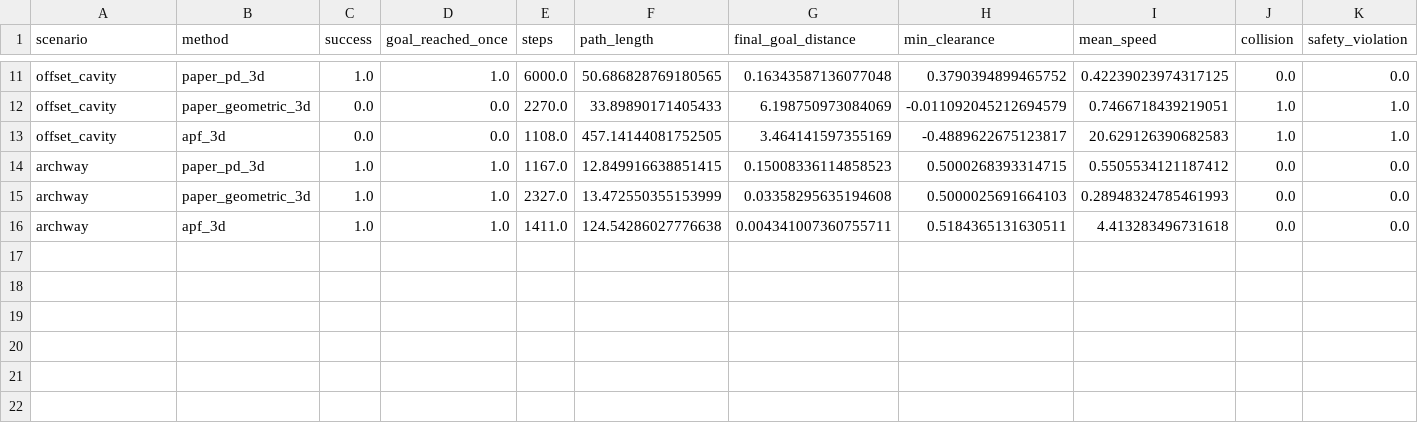
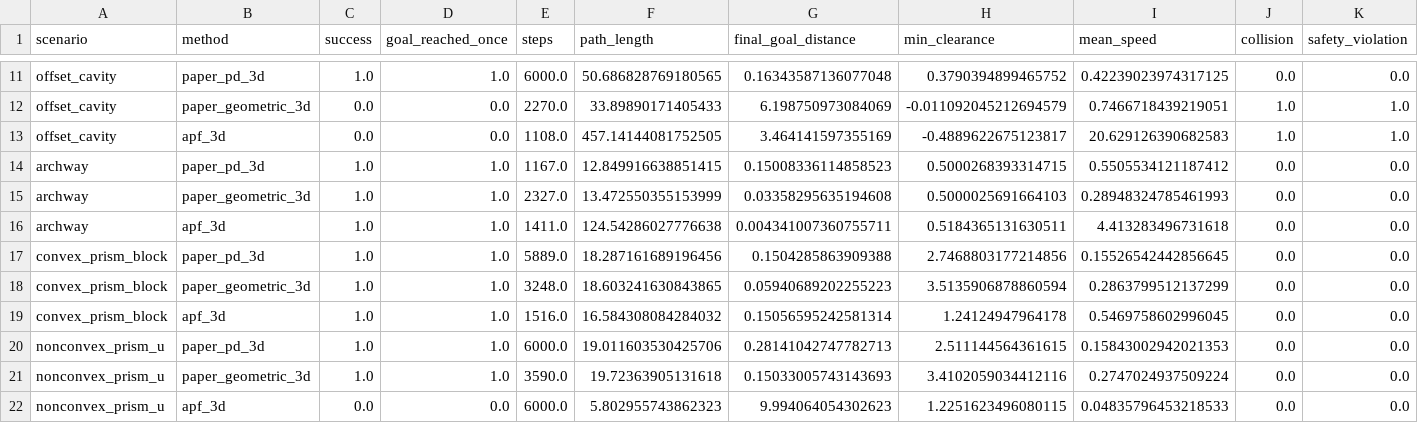
Before and after one commit to ahmadataka/magnetic-field-inspired-navigation, a CSV file: artifacts/benchmark_metrics_3d.csv, drawn as a sheet; only a part is shown, gaps mark what is left out; rows hold the shown columns only; the diff names each change by its address in the sheet, - before the commit and + after, or states it on an @@ line.

Commit message:
Add 3D prism benchmarks and viewer toggles

```diff
--- a/artifacts/benchmark_metrics_3d.csv
+++ b/artifacts/benchmark_metrics_3d.csv
+row 17: convex_prism_block | paper_pd_3d | 1.0 | 1.0 | 5889.0 | 18.287161689196456 | 0.1504285863909388 | 2.7468803177214856 | 0.15526542442856645 | 0.0 | 0.0
+row 18: convex_prism_block | paper_geometric_3d | 1.0 | 1.0 | 3248.0 | 18.603241630843865 | 0.05940689202255223 | 3.5135906878860594 | 0.2863799512137299 | 0.0 | 0.0
+row 19: convex_prism_block | apf_3d | 1.0 | 1.0 | 1516.0 | 16.584308084284032 | 0.15056595242581314 | 1.24124947964178 | 0.5469758602996045 | 0.0 | 0.0
+row 20: nonconvex_prism_u | paper_pd_3d | 1.0 | 1.0 | 6000.0 | 19.011603530425706 | 0.28141042747782713 | 2.511144564361615 | 0.15843002942021353 | 0.0 | 0.0
+row 21: nonconvex_prism_u | paper_geometric_3d | 1.0 | 1.0 | 3590.0 | 19.72363905131618 | 0.15033005743143693 | 3.4102059034412116 | 0.2747024937509224 | 0.0 | 0.0
+row 22: nonconvex_prism_u | apf_3d | 0.0 | 0.0 | 6000.0 | 5.802955743862323 | 9.994064054302623 | 1.2251623496080115 | 0.04835796453218533 | 0.0 | 0.0
```
Also changed, not shown: 11 other files.
